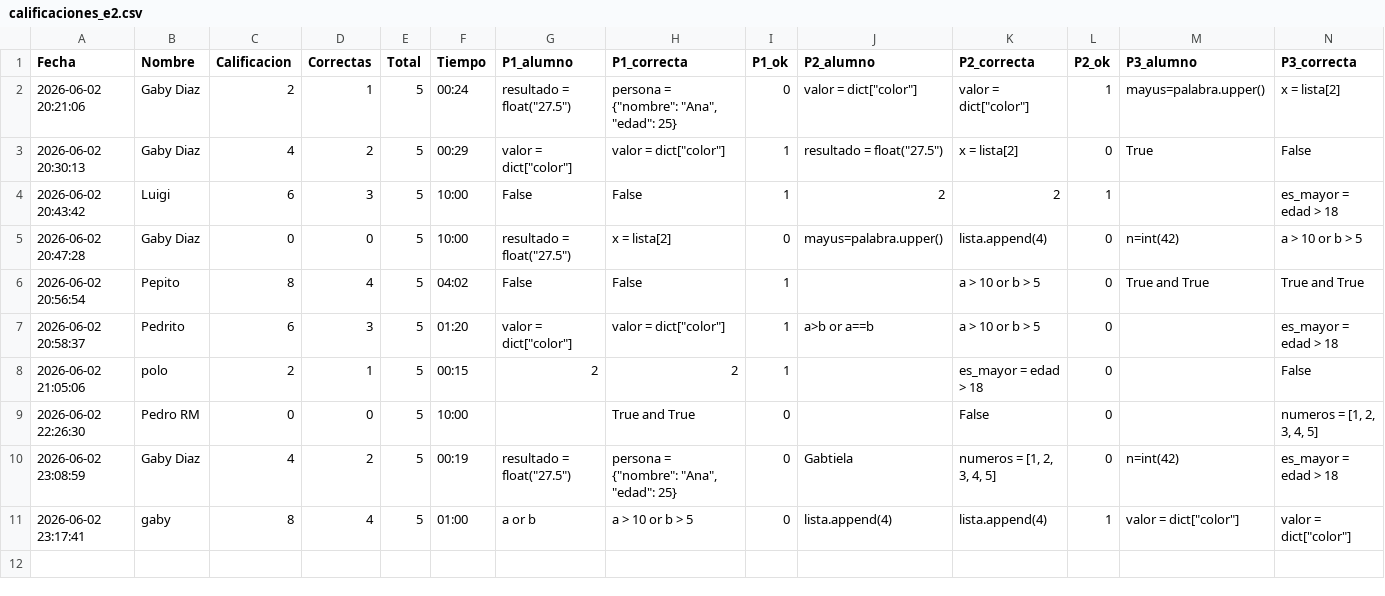
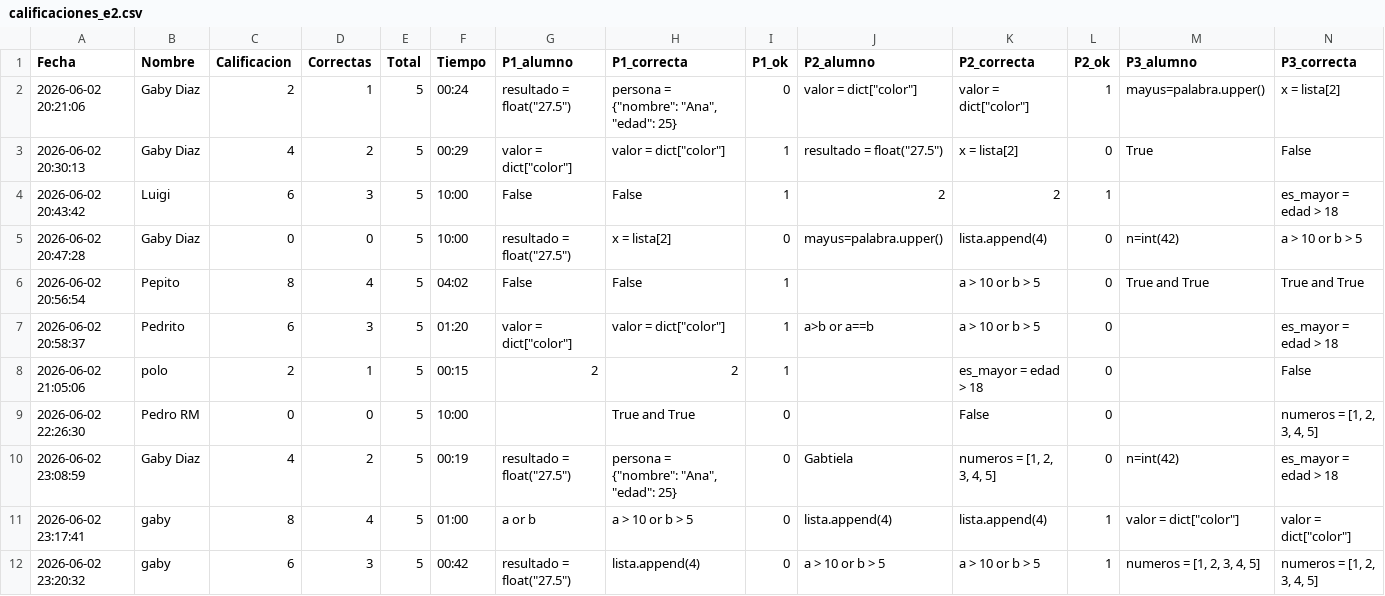
Before and after one commit to gbdiazc/Intro-python-cientifico-2026, a CSV file: calificaciones_e2.csv, drawn as a sheet; only a part is shown; rows hold the shown columns only; the diff names each change by its address in the sheet, - before the commit and + after, or states it on an @@ line.

Commit message:
Calificacion: gaby — 6/10

```diff
--- a/calificaciones_e2.csv
+++ b/calificaciones_e2.csv
+row 12: 2026-06-02 23:20:32 | gaby | 6 | 3 | 5 | 00:42 | resultado = float("27.5") | lista.append(4) | 0 | a > 10 or b > 5 | a > 10 or b > 5 | 1 | numeros = [1, 2, 3, 4, 5] | numeros = [1, 2, 3, 4, 5]
```
